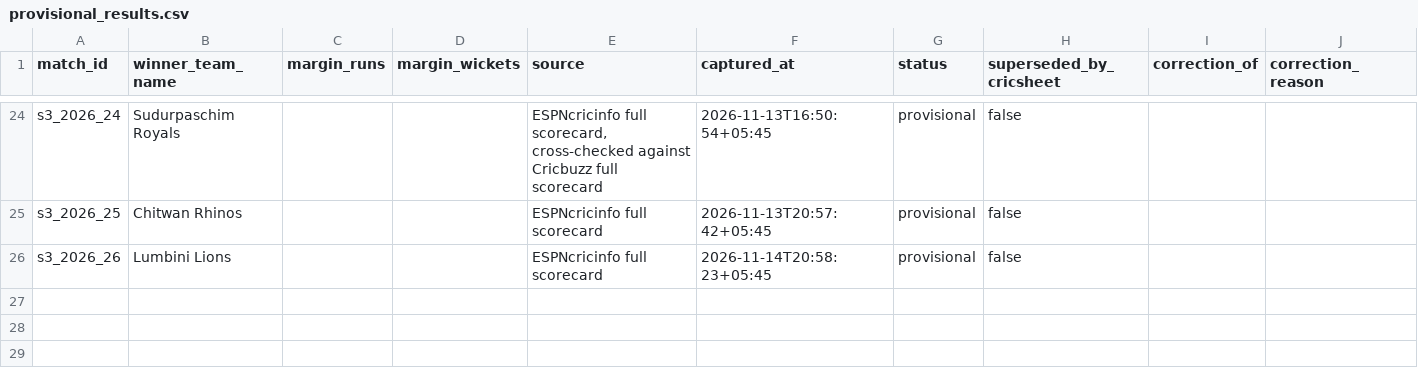
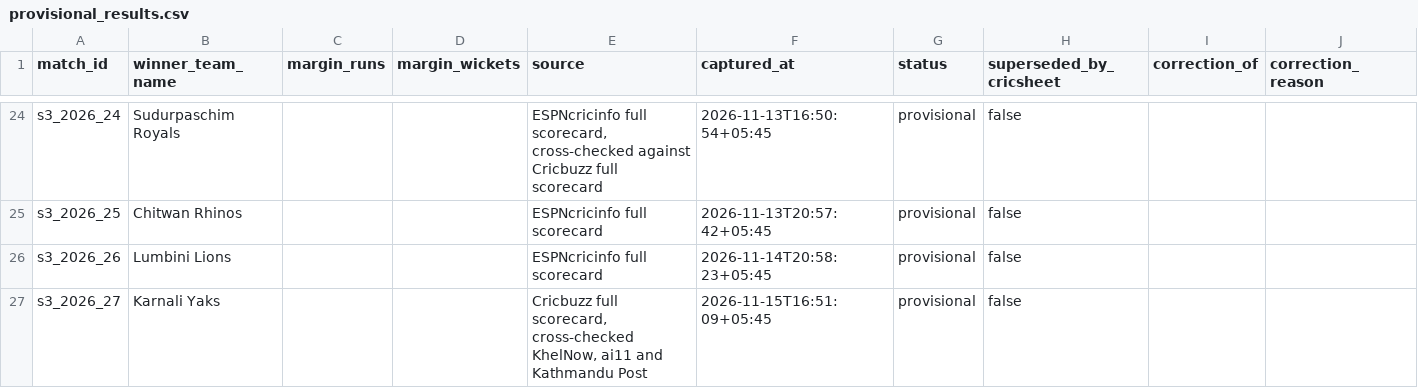
Before and after one commit to Dikshant-Neupane/CricNepal, a CSV file: data/results/provisional_results.csv, drawn as a sheet; only a part is shown, gaps mark what is left out; the diff names each change by its address in the sheet, - before the commit and + after, or states it on an @@ line.

```diff
--- a/data/results/provisional_results.csv
+++ b/data/results/provisional_results.csv
+row 27: s3_2026_27 | Karnali Yaks |  |  | Cricbuzz full scorecard, cross-checked KhelNow, ai11 and Kathmandu Post | 2026-11-15T16:51:09+05:45 | provisional | false
```
Also changed, not shown: data/capture/match_facts.csv, data/capture/scorecard_batting.csv, 2 other files.
